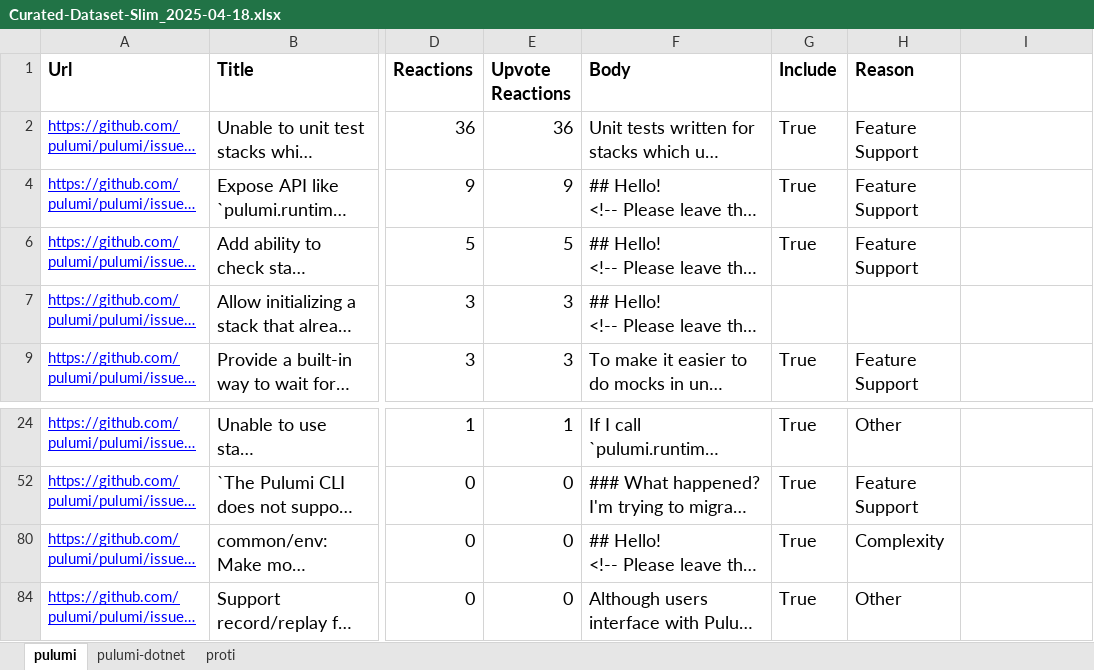
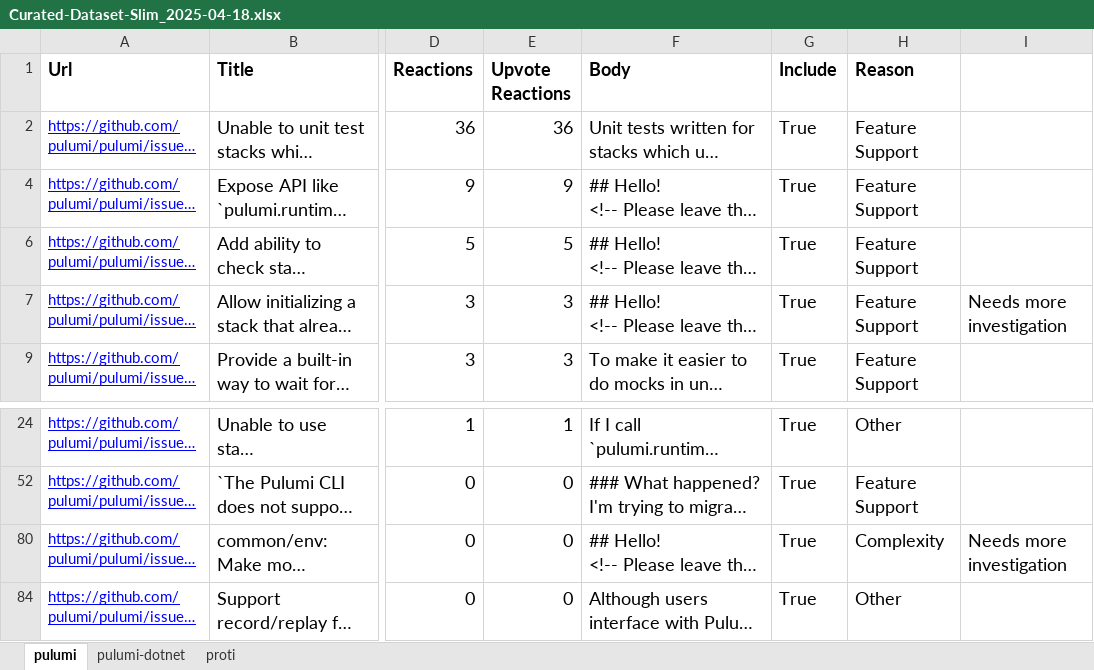
Before and after one commit to Pulumock/Pulumissues, an Excel workbook: Datasets/Curated-Dataset-Slim_2025-04-18.xlsx, sheet pulumi, drawn as a sheet; only a part is shown, gaps mark what is left out; long unchanged cells end in …; values as stored, in another font and other column widths than the file's, no borders; the diff names each change by its address in the sheet, - before the commit and + after, or states it on an @@ line.

Commit message:
Added "needs more investigation" to empty fields in Curated-Dataset-Slim_2025-04-18.xlsx

```diff
--- a/Datasets/Curated-Dataset-Slim_2025-04-18.xlsx (sheet pulumi)
+++ b/Datasets/Curated-Dataset-Slim_2025-04-18.xlsx (sheet pulumi)
-G7 (Include): (empty)
+G7 (Include): True
-H7 (Reason): (empty)
+H7 (Reason): Feature Support
-I7: (empty)
+I7: Needs more investigation
-I80: (empty)
+I80: Needs more investigation
```
